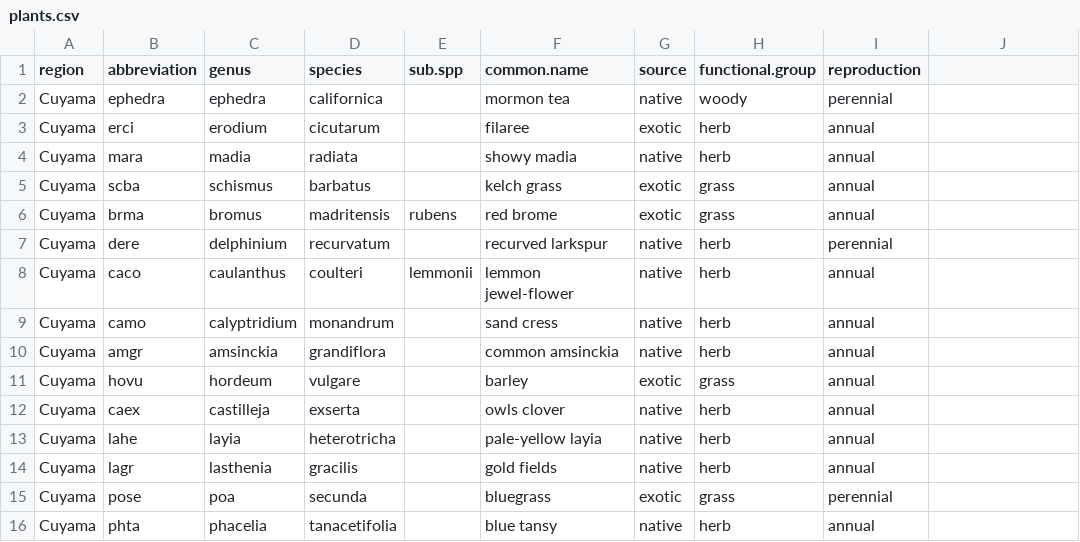
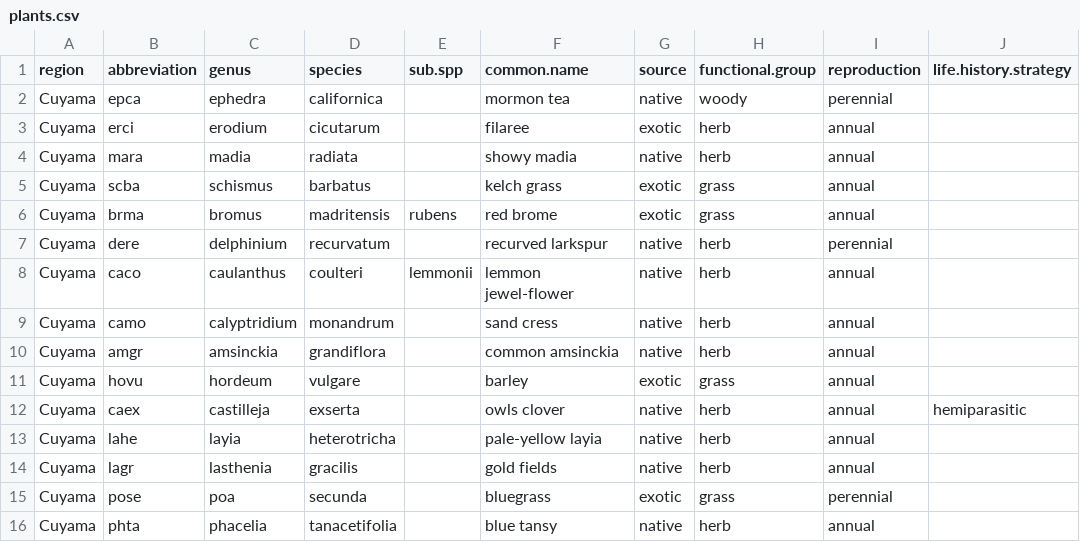
Before and after one commit to nargolg1/desert.species.classification, a CSV file: data/plants.csv, drawn as a sheet; the diff names each change by its address in the sheet, - before the commit and + after, or states it on an @@ line.

Commit message:
added life-history strategy

```diff
--- a/data/plants.csv
+++ b/data/plants.csv
-J1: (empty)
+J1: life.history.strategy
-B2 (abbreviation): ephedra
+B2 (abbreviation): epca
-J12 (life.history.strategy): (empty)
+J12 (life.history.strategy): hemiparasitic
```
